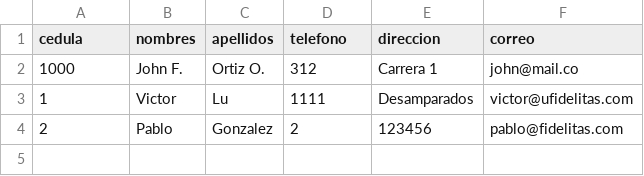
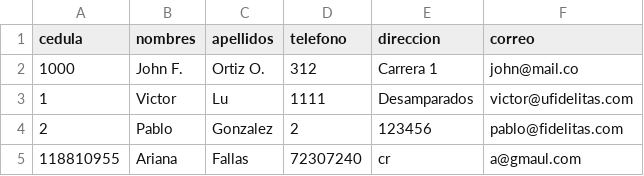
Before and after one commit to Vic-8/ProyectoGrupal, a CSV file: EsqueletoMenuYGuardado/clientes.csv, drawn as a sheet; the diff names each change by its address in the sheet, - before the commit and + after, or states it on an @@ line.

```diff
--- a/EsqueletoMenuYGuardado/clientes.csv
+++ b/EsqueletoMenuYGuardado/clientes.csv
+row 5: 118810955 | Ariana | Fallas | 72307240 | cr | a@gmaul.com
```
Also changed, not shown: 6 other files.
